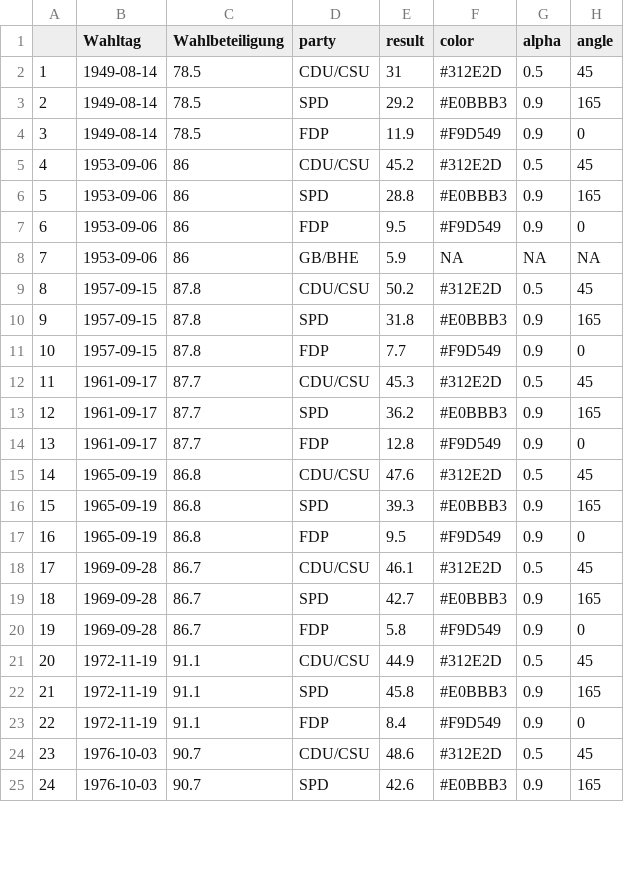
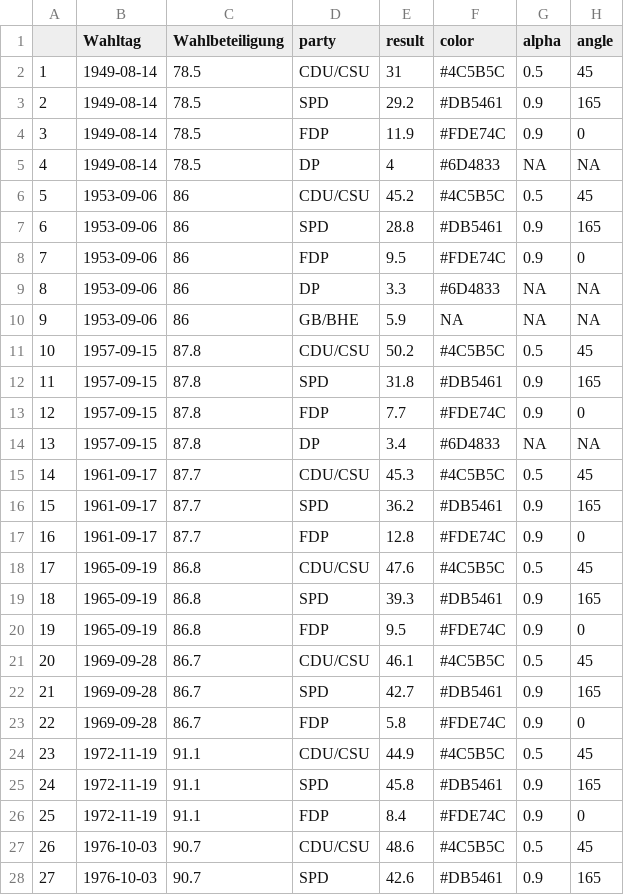
Before and after one commit to jasminskoenig/kpbrehmer, a CSV file: data/bundestag_clean.csv, drawn as a sheet; only a part is shown; addresses are those after the commit; the diff covers the shown part only; the diff names each change by its address in the sheet, - before the commit and + after, or states it on an @@ line.

```diff
--- a/data/bundestag_clean.csv
+++ b/data/bundestag_clean.csv
-F2 (color): #312E2D
+F2 (color): #4C5B5C
-F3 (color): #E0BBB3
+F3 (color): #DB5461
-F4 (color): #F9D549
+F4 (color): #FDE74C
+row 5: 4 | 1949-08-14 | 78.5 | DP | 4 | #6D4833 | NA | NA
@@ column A renumbered from row 6 down @@
-F6 (color): #312E2D
+F6 (color): #4C5B5C
-F7 (color): #E0BBB3
+F7 (color): #DB5461
-F8 (color): #F9D549
+F8 (color): #FDE74C
+row 9: 8 | 1953-09-06 | 86 | DP | 3.3 | #6D4833 | NA | NA
-F11 (color): #312E2D
+F11 (color): #4C5B5C
-F12 (color): #E0BBB3
+F12 (color): #DB5461
-F13 (color): #F9D549
+F13 (color): #FDE74C
+row 14: 13 | 1957-09-15 | 87.8 | DP | 3.4 | #6D4833 | NA | NA
-F15 (color): #312E2D
+F15 (color): #4C5B5C
-F16 (color): #E0BBB3
+F16 (color): #DB5461
-F17 (color): #F9D549
+F17 (color): #FDE74C
-F18 (color): #312E2D
+F18 (color): #4C5B5C
-F19 (color): #E0BBB3
+F19 (color): #DB5461
-F20 (color): #F9D549
+F20 (color): #FDE74C
-F21 (color): #312E2D
+F21 (color): #4C5B5C
-F22 (color): #E0BBB3
+F22 (color): #DB5461
-F23 (color): #F9D549
+F23 (color): #FDE74C
-F24 (color): #312E2D
+F24 (color): #4C5B5C
-F25 (color): #E0BBB3
+F25 (color): #DB5461
-F26 (color): #F9D549
+F26 (color): #FDE74C
-F27 (color): #312E2D
+F27 (color): #4C5B5C
-F28 (color): #E0BBB3
+F28 (color): #DB5461
```
Also changed, not shown: 4 added rows and 47 edited cells elsewhere in this file, 2 other files.
